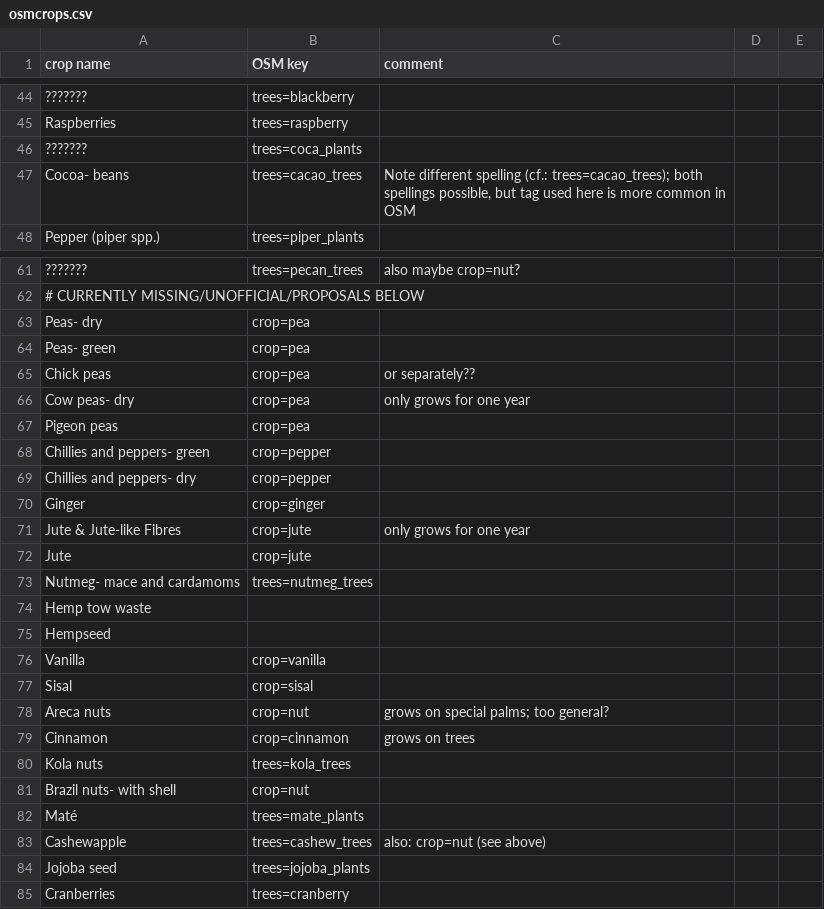
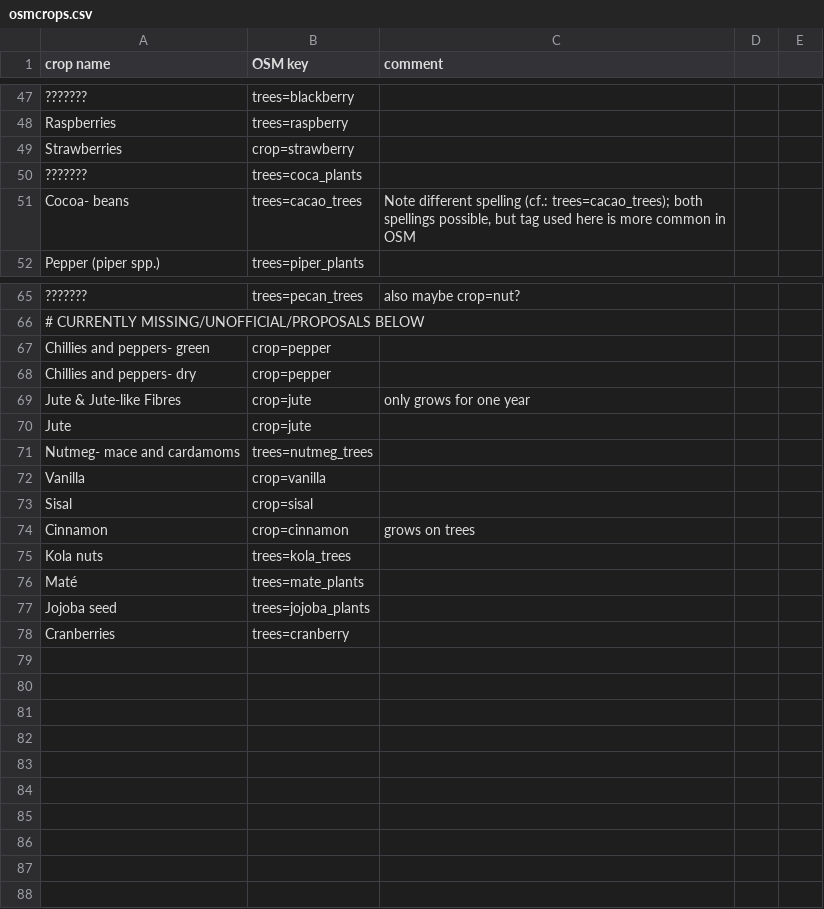
Before and after one commit to rugk/crops-parser, a CSV file: osmcrops.csv, drawn as a sheet; only a part is shown, gaps mark what is left out; removed rows and columns are numbered as before the commit, all else as after; the diff covers the shown part only; the diff names each change by its address in the sheet, - before the commit and + after, or states it on an @@ line.

Commit message:
Add/remove OSM keys as dicussed

```diff
--- a/osmcrops.csv
+++ b/osmcrops.csv
+row 49: Strawberries | crop=strawberry
-row 63: Peas- dry | crop=pea
-row 64: Peas- green | crop=pea
-row 65: Chick peas | crop=pea | or separately??
-row 66: Cow peas- dry | crop=pea | only grows for one year
-row 67: Pigeon peas | crop=pea
-row 70: Ginger | crop=ginger
-row 74: Hemp tow waste
-row 75: Hempseed
-row 78: Areca nuts | crop=nut | grows on special palms; too general?
@@ row 81 moved to row 11: Brazil nuts- with shell @@
@@ row 83 moved to row 14: Cashewapple @@
```
Also changed, not shown: 1 added row and 6 edited cells elsewhere in this file.
